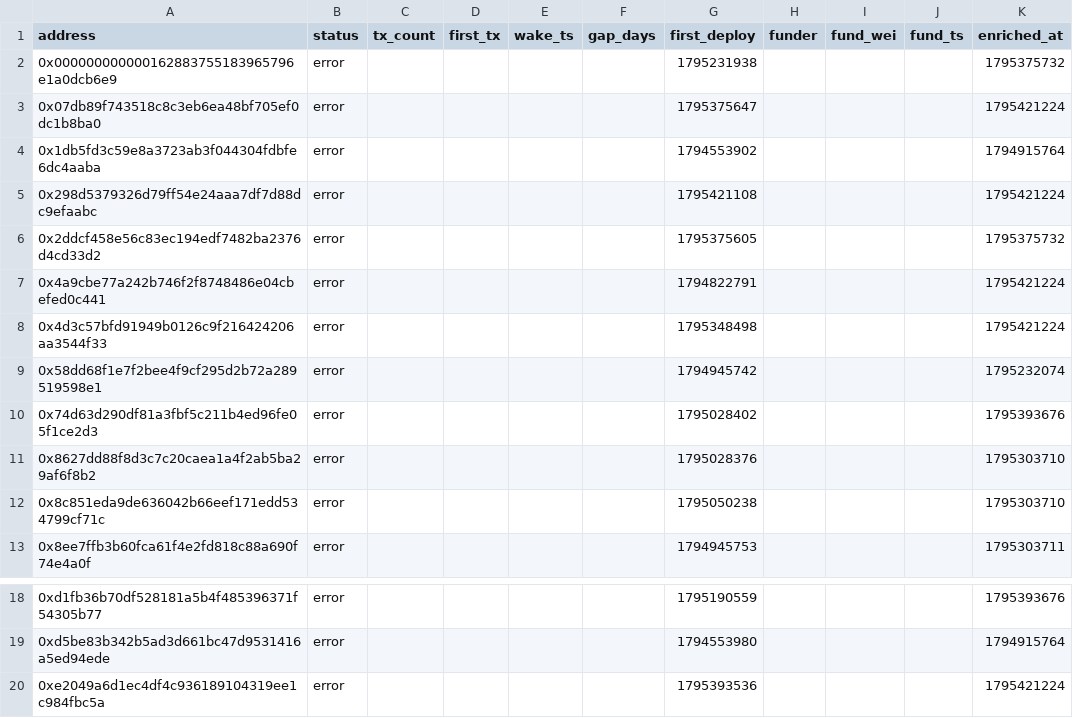
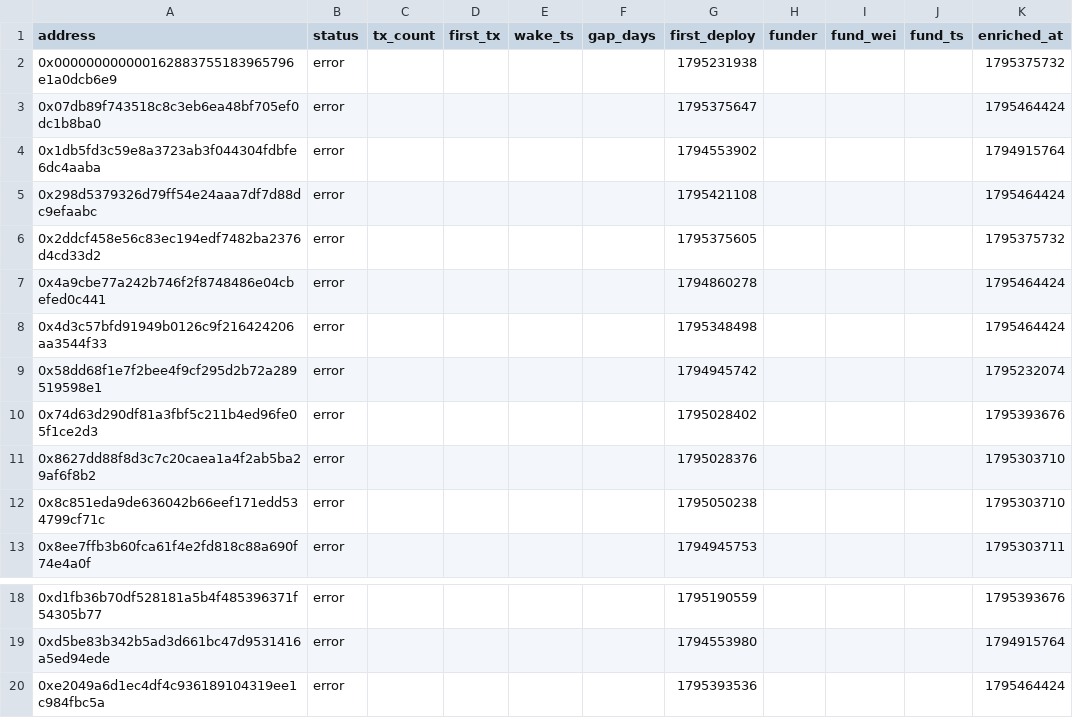
Before and after one commit to ashil13/early-hunter, a CSV file: data/wallets.csv, drawn as a sheet; only a part is shown, gaps mark what is left out.

```diff
--- a/data/wallets.csv
+++ b/data/wallets.csv
@@ -2,8 +2,8 @@ address,status,tx_count,first_tx,wake_ts,gap_days,first_deploy,funder,fund_wei,f
 0x000000000000162883755183965796e1a0dcb6e9,error,,,,,1795231938,,,,1795375732
-0x07db89f743518c8c3eb6ea48bf705ef0dc1b8ba0,error,,,,,1795375647,,,,1795421224
+0x07db89f743518c8c3eb6ea48bf705ef0dc1b8ba0,error,,,,,1795375647,,,,1795464424
 0x1db5fd3c59e8a3723ab3f044304fdbfe6dc4aaba,error,,,,,1794553902,,,,1794915764
-0x298d5379326d79ff54e24aaa7df7d88dc9efaabc,error,,,,,1795421108,,,,1795421224
+0x298d5379326d79ff54e24aaa7df7d88dc9efaabc,error,,,,,1795421108,,,,1795464424
 0x2ddcf458e56c83ec194edf7482ba2376d4cd33d2,error,,,,,1795375605,,,,1795375732
-0x4a9cbe77a242b746f2f8748486e04cbefed0c441,error,,,,,1794822791,,,,1795421224
-0x4d3c57bfd91949b0126c9f216424206aa3544f33,error,,,,,1795348498,,,,1795421224
+0x4a9cbe77a242b746f2f8748486e04cbefed0c441,error,,,,,1794860278,,,,1795464424
+0x4d3c57bfd91949b0126c9f216424206aa3544f33,error,,,,,1795348498,,,,1795464424
 0x58dd68f1e7f2bee4f9cf295d2b72a289519598e1,error,,,,,1794945742,,,,1795232074
@@ -19,2 +19,2 @@ address,status,tx_count,first_tx,wake_ts,gap_days,first_deploy,funder,fund_wei,f
 0xd5be83b342b5ad3d661bc47d9531416a5ed94ede,error,,,,,1794553980,,,,1794915764
-0xe2049a6d1ec4df4c936189104319ee1c984fbc5a,error,,,,,1795393536,,,,1795421224
+0xe2049a6d1ec4df4c936189104319ee1c984fbc5a,error,,,,,1795393536,,,,1795464424
```
Also changed, not shown: data/deployments.csv, 2 other files.
